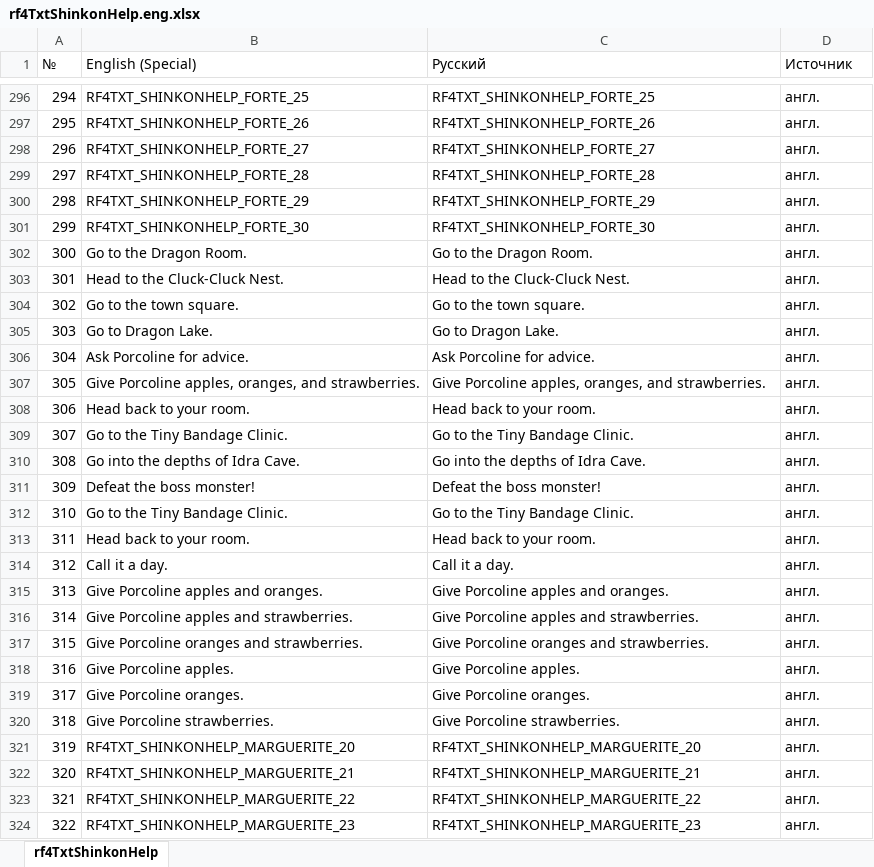
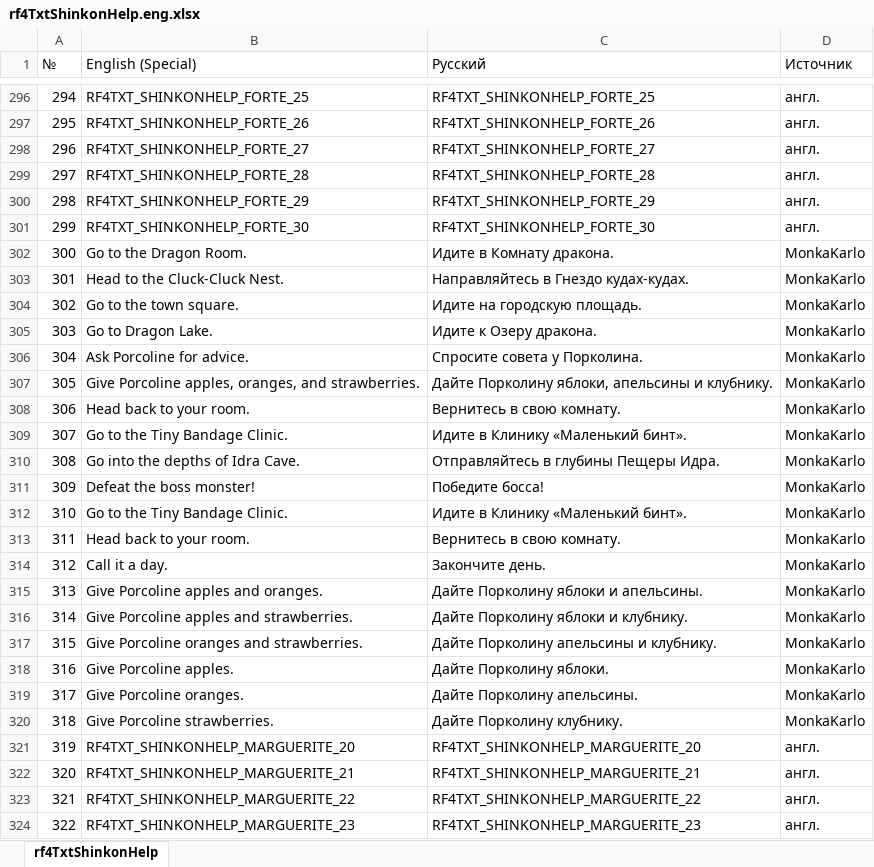
Before and after one commit to GemMaxweLlX/Rf4rusus3ds, an Excel workbook: special/tables/rf4TxtShinkonHelp.eng.xlsx, sheet rf4TxtShinkonHelp, drawn as a sheet; only a part is shown, gaps mark what is left out; values as stored, in another font and other column widths than the file's, no borders; the diff covers the shown part only; the diff names each change by its address in the sheet, - before the commit and + after, or states it on an @@ line.

```diff
--- a/special/tables/rf4TxtShinkonHelp.eng.xlsx (sheet rf4TxtShinkonHelp)
+++ b/special/tables/rf4TxtShinkonHelp.eng.xlsx (sheet rf4TxtShinkonHelp)
-C302 (Русский): Go to the Dragon Room.
+C302 (Русский): Идите в Комнату дракона.
-D302:D320 (Источник): англ.
+D302:D320 (Источник): MonkaKarlo
-C303 (Русский): Head to the Cluck-Cluck Nest.
+C303 (Русский): Направляйтесь в Гнездо кудах-кудах.
-C304 (Русский): Go to the town square.
+C304 (Русский): Идите на городскую площадь.
-C305 (Русский): Go to Dragon Lake.
+C305 (Русский): Идите к Озеру дракона.
-C306 (Русский): Ask Porcoline for advice.
+C306 (Русский): Спросите совета у Порколина.
-C307 (Русский): Give Porcoline apples, oranges, and strawberries.
+C307 (Русский): Дайте Порколину яблоки, апельсины и клубнику.
-C308 (Русский): Head back to your room.
+C308 (Русский): Вернитесь в свою комнату.
-C309 (Русский): Go to the Tiny Bandage Clinic.
+C309 (Русский): Идите в Клинику «Маленький бинт».
-C310 (Русский): Go into the depths of Idra Cave.
+C310 (Русский): Отправляйтесь в глубины Пещеры Идра.
-C311 (Русский): Defeat the boss monster!
+C311 (Русский): Победите босса!
-C312 (Русский): Go to the Tiny Bandage Clinic.
+C312 (Русский): Идите в Клинику «Маленький бинт».
-C313 (Русский): Head back to your room.
+C313 (Русский): Вернитесь в свою комнату.
-C314 (Русский): Call it a day.
+C314 (Русский): Закончите день.
-C315 (Русский): Give Porcoline apples and oranges.
+C315 (Русский): Дайте Порколину яблоки и апельсины.
-C316 (Русский): Give Porcoline apples and strawberries.
+C316 (Русский): Дайте Порколину яблоки и клубнику.
-C317 (Русский): Give Porcoline oranges and strawberries.
+C317 (Русский): Дайте Порколину апельсины и клубнику.
-C318 (Русский): Give Porcoline apples.
+C318 (Русский): Дайте Порколину яблоки.
-C319 (Русский): Give Porcoline oranges.
+C319 (Русский): Дайте Порколину апельсины.
-C320 (Русский): Give Porcoline strawberries.
+C320 (Русский): Дайте Порколину клубнику.
```
Also changed, not shown: 326 edited cells elsewhere in this sheet, special/tables/rf3TxtCalendar_split2_2.eng.xlsx, special/tables/rf3TxtCropName.eng.xlsx, 44 other files.
